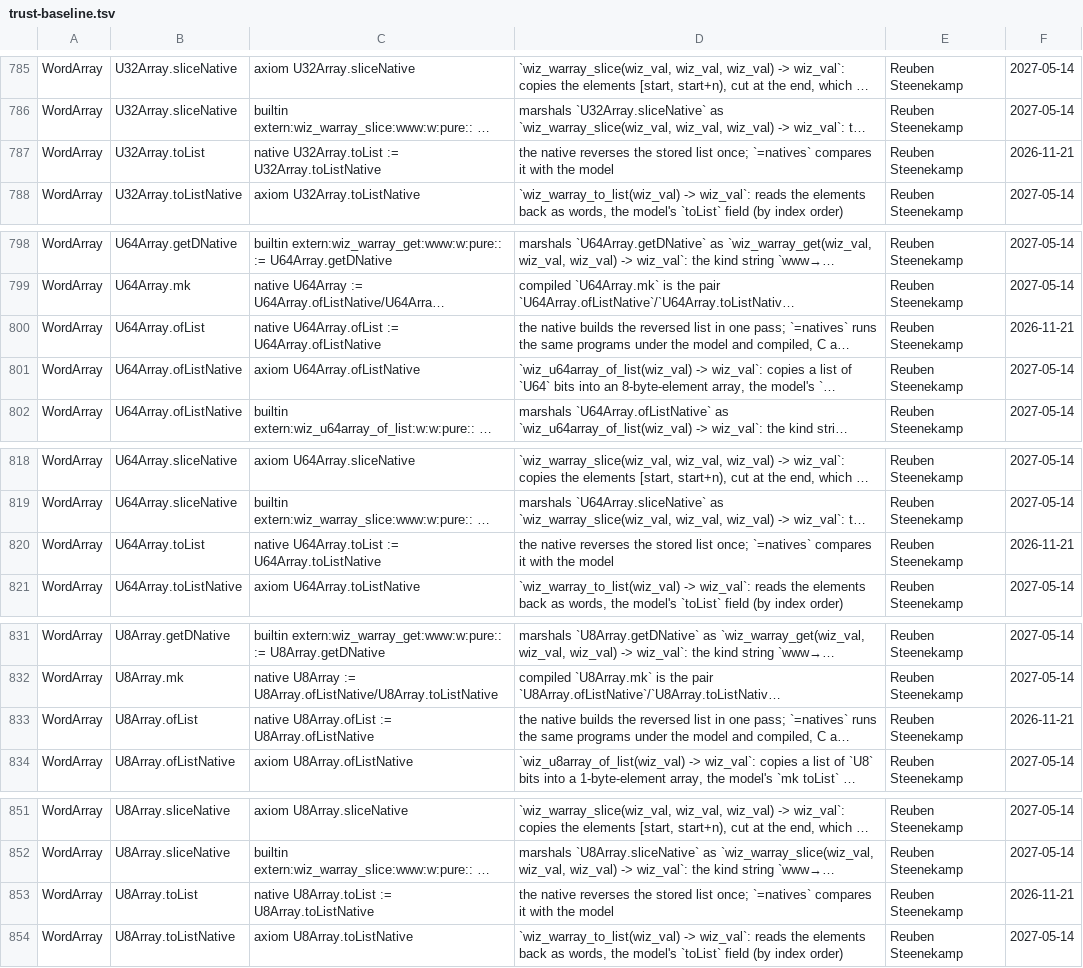
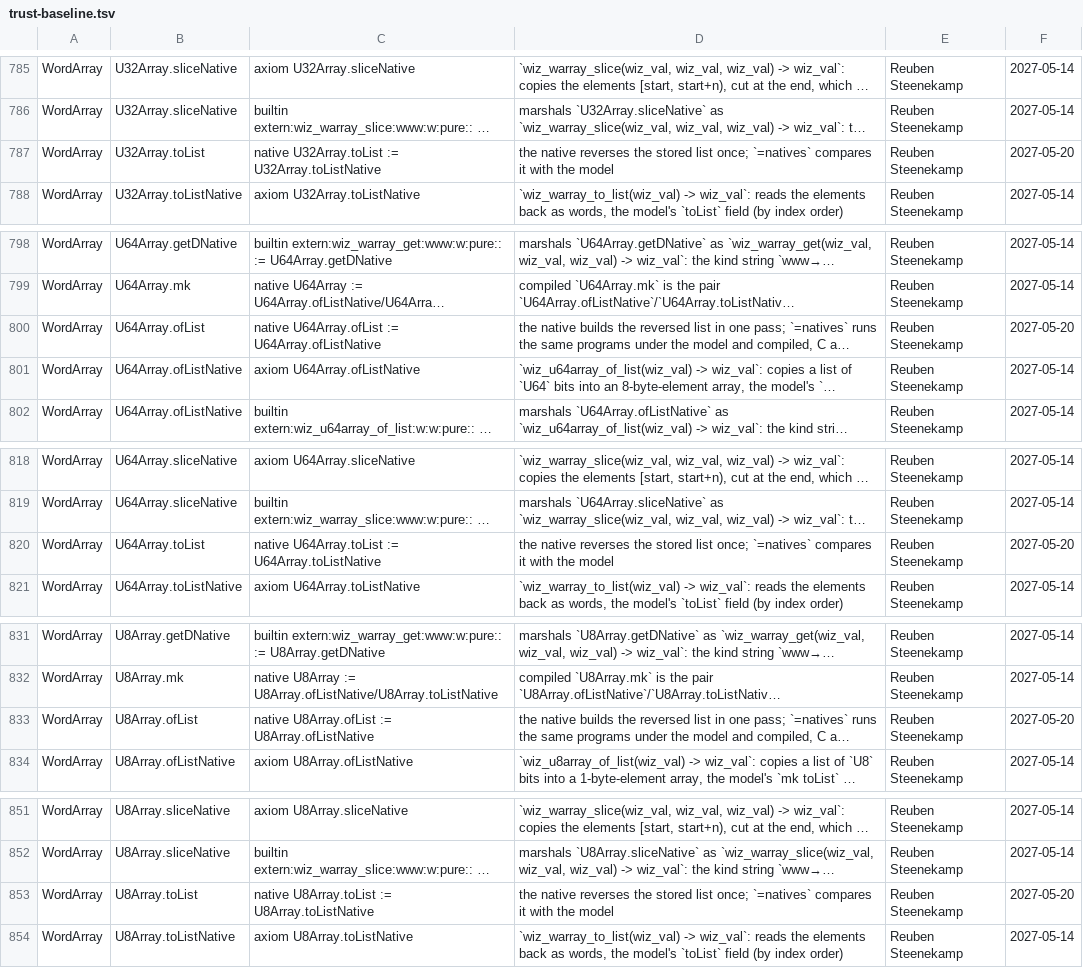
Before and after one commit to wiz-pl/wiz, a TSV file: .github/trust-baseline.tsv, drawn as a sheet; only a part is shown, gaps mark what is left out; long unchanged cells end in …; the diff covers the shown part only; the diff names each change by its address in the sheet, - before the commit and + after, or states it on an @@ line.

```diff
--- a/.github/trust-baseline.tsv
+++ b/.github/trust-baseline.tsv
-F787: 2026-11-21
+F787: 2027-05-20
-F800: 2026-11-21
+F800: 2027-05-20
-F820: 2026-11-21
+F820: 2027-05-20
-F833: 2026-11-21
+F833: 2027-05-20
-F853: 2026-11-21
+F853: 2027-05-20
```
Also changed, not shown: 10 edited cells elsewhere in this file.
